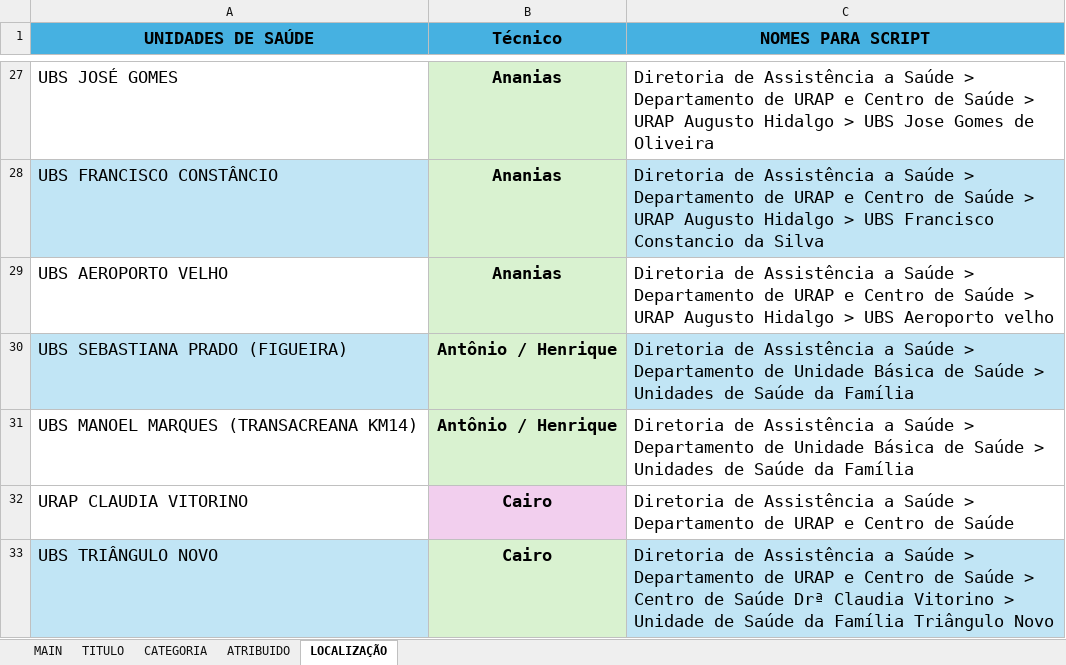
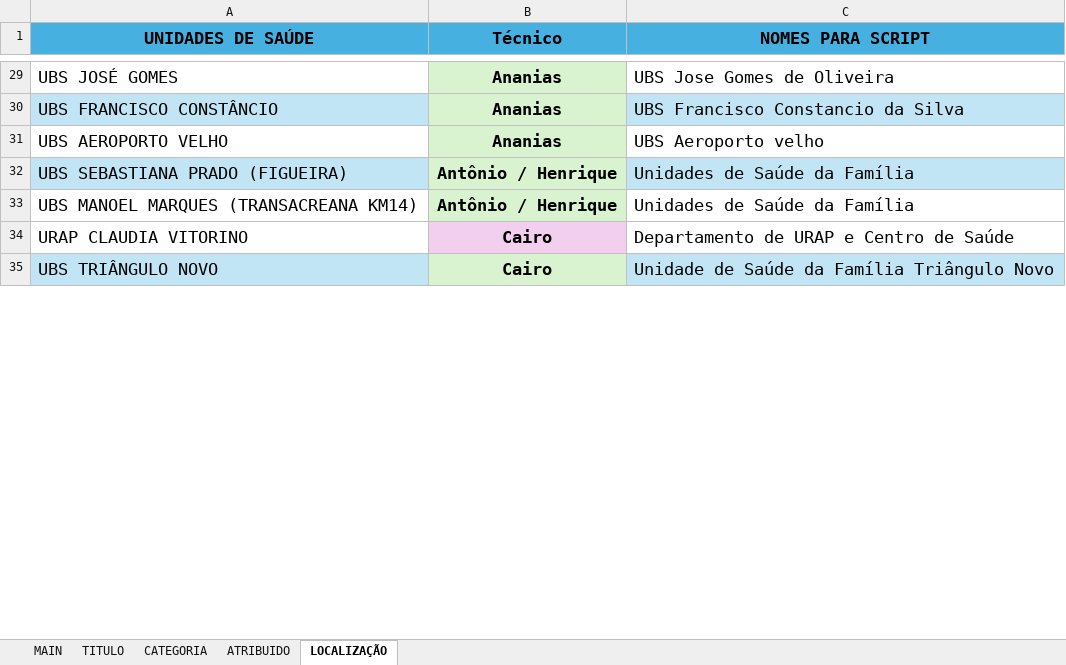
Before and after one commit to FelipSouza/automarizacaoSua, an Excel workbook: chamados.xlsx, sheet LOCALIZAÇÃO, drawn as a sheet; only a part is shown, gaps mark what is left out; values as stored, in another font and other column widths than the file's, no borders; table styles not drawn; addresses are those after the commit; the diff covers the shown part only; the diff names each change by its address in the sheet, - before the commit and + after, or states it on an @@ line.

```diff
--- a/chamados.xlsx (sheet LOCALIZAÇÃO)
+++ b/chamados.xlsx (sheet LOCALIZAÇÃO)
-C29 (NOMES PARA SCRIPT): Diretoria de Assistência a Saúde > Departamento de URAP e Centro de Saúde > URAP Augusto Hidalgo > UBS Jose…
+C29 (NOMES PARA SCRIPT): UBS Jose…
-C30 (NOMES PARA SCRIPT): Diretoria de Assistência a Saúde > Departamento de URAP e Centro de Saúde > URAP Augusto Hidalgo > UBS Francisco…
+C30 (NOMES PARA SCRIPT): UBS Francisco…
-C31 (NOMES PARA SCRIPT): Diretoria de Assistência a Saúde > Departamento de URAP e Centro de Saúde > URAP Augusto Hidalgo > UBS Aeroporto…
+C31 (NOMES PARA SCRIPT): UBS Aeroporto…
-C32:C33 (NOMES PARA SCRIPT): Diretoria de Assistência a Saúde > Departamento de Unidade Básica de Saúde > Unidades de…
+C32:C33 (NOMES PARA SCRIPT): Unidades de…
-C34 (NOMES PARA SCRIPT): Diretoria de Assistência a Saúde > Departamento de…
+C34 (NOMES PARA SCRIPT): Departamento de…
-C35 (NOMES PARA SCRIPT): Diretoria de Assistência a Saúde > Departamento de URAP e Centro de Saúde > Centro de Saúde Drª Claudia Vitorino > Unidade de…
+C35 (NOMES PARA SCRIPT): Unidade de…
```
Also changed, not shown: 2 added rows and 80 edited cells elsewhere in this sheet, sheet MAIN, sheet TITULO, formulas that keep their value, 2 other files.
